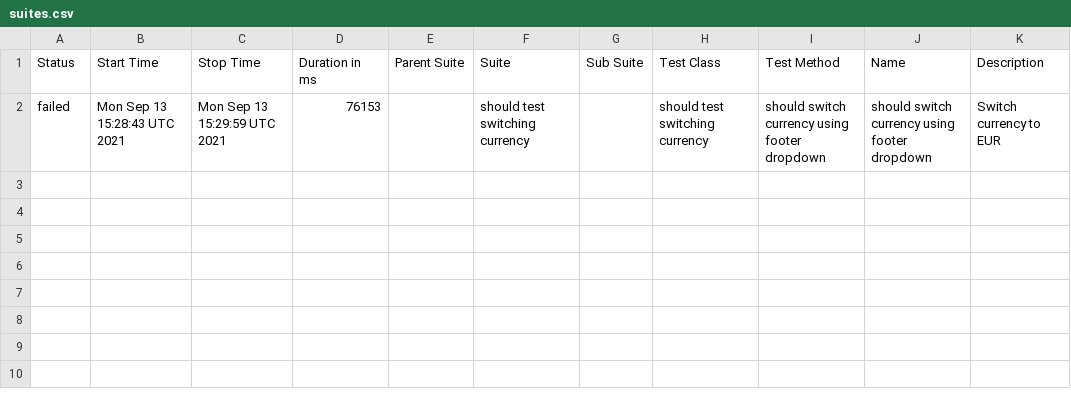
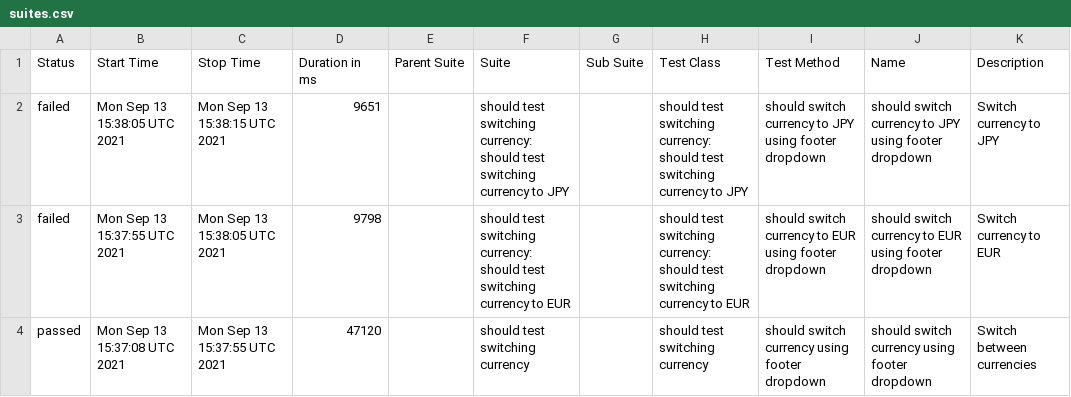
Before and after one commit to ToActions/HtmlActions, a CSV file: data/suites.csv, drawn as a sheet.

Commit message:
Update from https://github.com/motionelements/webdriver-tests-poc/commit/c77a2fcf99bb4e6c2785249d64d6a7cea093c56f

```diff
--- a/data/suites.csv
+++ b/data/suites.csv
@@ -1,2 +1,4 @@
 "Status","Start Time","Stop Time","Duration in ms","Parent Suite","Suite","Sub Suite","Test Class","Test Method","Name","Description"
-"failed","Mon Sep 13 15:28:43 UTC 2021","Mon Sep 13 15:29:59 UTC 2021","76153","","should test switching currency","","should test switching currency","should switch currency using footer dropdown","should switch currency using footer dropdown","Switch currency to EUR"
+"failed","Mon Sep 13 15:38:05 UTC 2021","Mon Sep 13 15:38:15 UTC 2021","9651","","should test switching currency: should test switching currency to JPY","","should test switching currency: should test switching currency to JPY","should switch currency to JPY using footer dropdown","should switch currency to JPY using footer dropdown","Switch currency to JPY"
+"failed","Mon Sep 13 15:37:55 UTC 2021","Mon Sep 13 15:38:05 UTC 2021","9798","","should test switching currency: should test switching currency to EUR","","should test switching currency: should test switching currency to EUR","should switch currency to EUR using footer dropdown","should switch currency to EUR using footer dropdown","Switch currency to EUR"
+"passed","Mon Sep 13 15:37:08 UTC 2021","Mon Sep 13 15:37:55 UTC 2021","47120","","should test switching currency","","should test switching currency","should switch currency using footer dropdown","should switch currency using footer dropdown","Switch between currencies "
```
Also changed, not shown: 32 other files.
